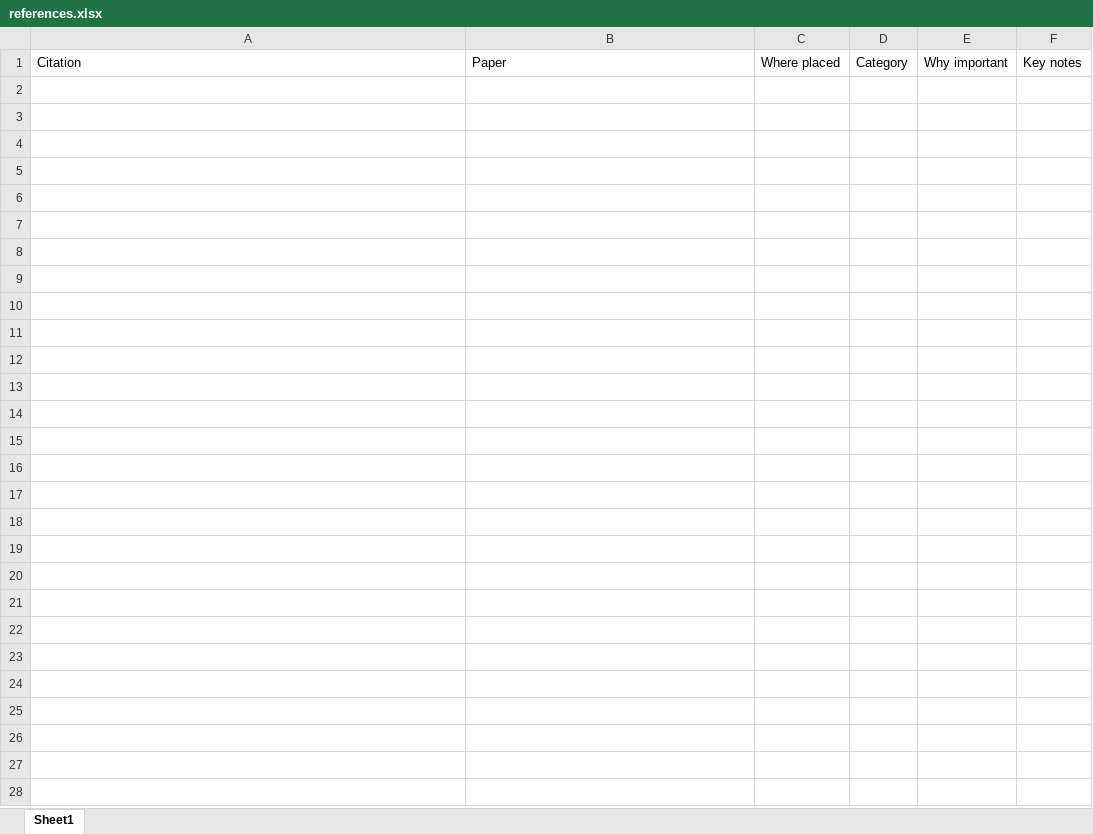
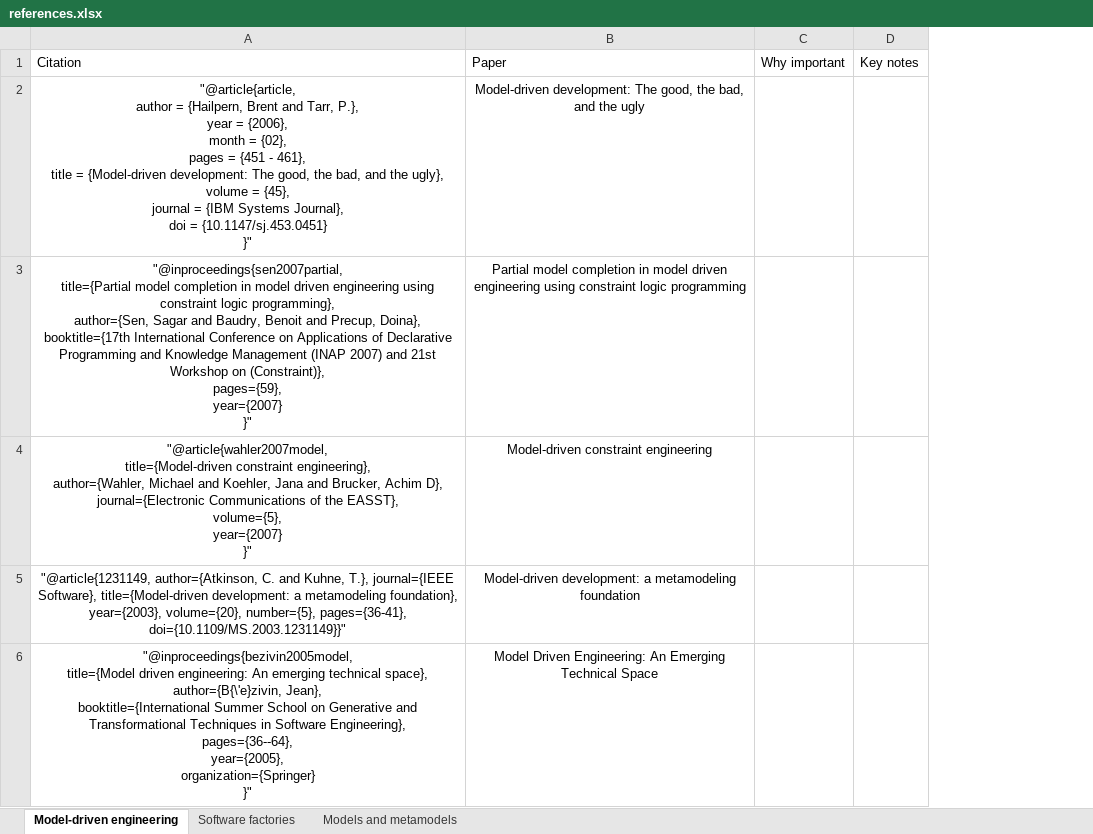
Before and after one commit to AntonSk98/User-driven-constraint-modelling-for-entity-models-at-runtime, an Excel workbook: papers/references.xlsx, sheet Model-driven engineering, drawn as a sheet; values as stored, in another font and other column widths than the file's, no borders; table styles not drawn; removed rows and columns are numbered as before the commit, all else as after; ↵ is a line break in a cell; the diff names each change by its address in the sheet, - before the commit and + after, or states it on an @@ line.

Commit message:
Update How to work with papers.docx, Ideas and goals.docx, and 11 more files...

```diff
--- a/papers/references.xlsx (sheet Model-driven engineering)
+++ b/papers/references.xlsx (sheet Model-driven engineering)
-sheet tab: Sheet1
+sheet tab: Model-driven engineering
+sheet tab: Software factories
+sheet tab: Models and metamodels
-column C, row 1: Where placed
-column D, row 1: Category
+row 2: "@article{article, ↵ author = {Hailpern, Brent and Tarr, P.}, ↵ year = {2006}, ↵ month = {02}, ↵ pages = {451 - 461}, ↵ title = {Model-driven development: The good, the bad, and the ugly}, ↵ volume = {45}, ↵ journal = {IBM Systems Journal}, ↵ doi = {10.1147/sj.453.0451} ↵ }" | Model-driven development: The good, the bad, and the ugly
+row 3: "@inproceedings{sen2007partial, ↵ title={Partial model completion in model driven engineering using constraint logic programming}, ↵ author={Sen, Sagar and Baudry, Benoit and Precup, Doina}, ↵ booktitle={17th International Conference on Applications of Declarative Programming and Knowledge Management (INAP 2007) and 21st Workshop on (Constraint)}, ↵ pages={59}, ↵ year={2007} ↵ }" | Partial model completion in model driven engineering using constraint logic programming
+row 4: "@article{wahler2007model, ↵ title={Model-driven constraint engineering}, ↵ author={Wahler, Michael and Koehler, Jana and Brucker, Achim D}, ↵ journal={Electronic Communications of the EASST}, ↵ volume={5}, ↵ year={2007} ↵ }" | Model-driven constraint engineering
+row 5: "@article{1231149, author={Atkinson, C. and Kuhne, T.}, journal={IEEE Software}, title={Model-driven development: a metamodeling foundation}, year={2003}, volume={20}, number={5}, pages={36-41}, doi={10.1109/MS.2003.1231149}}" | Model-driven development: a metamodeling foundation
+row 6: "@inproceedings{bezivin2005model, ↵ title={Model driven engineering: An emerging technical space}, ↵ author={B{\'e}zivin, Jean}, ↵ booktitle={International Summer School on Generative and Transformational Techniques in Software Engineering}, ↵ pages={36--64}, ↵ year={2005}, ↵ organization={Springer} ↵ }" | Model Driven Engineering: An Emerging Technical Space
```
Also changed, not shown: 12 other files.
